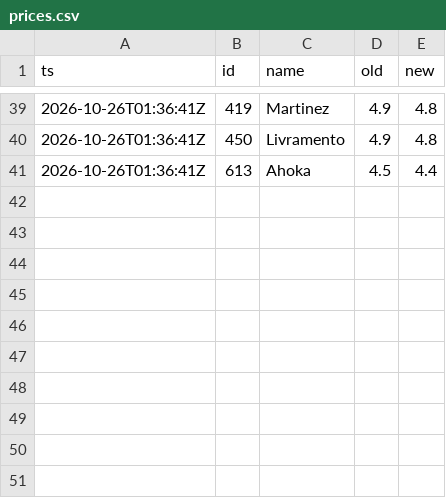
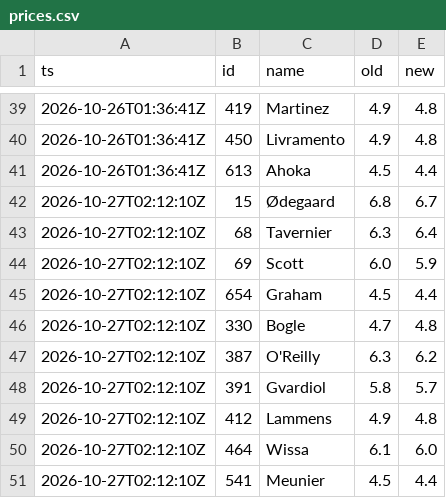
Before and after one commit to CODER1x86/fpl-radar, a CSV file: history/prices.csv, drawn as a sheet; only a part is shown, gaps mark what is left out; the diff names each change by its address in the sheet, - before the commit and + after, or states it on an @@ line.

```diff
--- a/history/prices.csv
+++ b/history/prices.csv
+row 42: 2026-10-27T02:12:10Z | 15 | Ødegaard | 6.8 | 6.7
+row 43: 2026-10-27T02:12:10Z | 68 | Tavernier | 6.3 | 6.4
+row 44: 2026-10-27T02:12:10Z | 69 | Scott | 6.0 | 5.9
+row 45: 2026-10-27T02:12:10Z | 654 | Graham | 4.5 | 4.4
+row 46: 2026-10-27T02:12:10Z | 330 | Bogle | 4.7 | 4.8
+row 47: 2026-10-27T02:12:10Z | 387 | O'Reilly | 6.3 | 6.2
+row 48: 2026-10-27T02:12:10Z | 391 | Gvardiol | 5.8 | 5.7
+row 49: 2026-10-27T02:12:10Z | 412 | Lammens | 4.9 | 4.8
+row 50: 2026-10-27T02:12:10Z | 464 | Wissa | 6.1 | 6.0
+row 51: 2026-10-27T02:12:10Z | 541 | Meunier | 4.5 | 4.4
```
Also changed, not shown: 11 other files.
